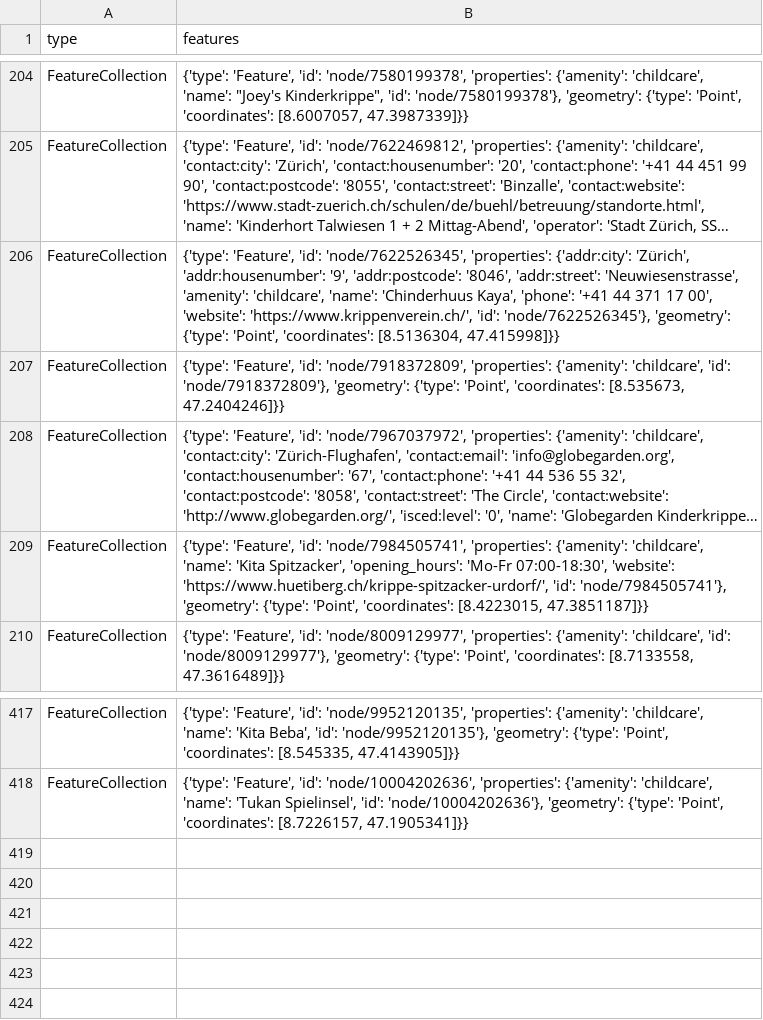
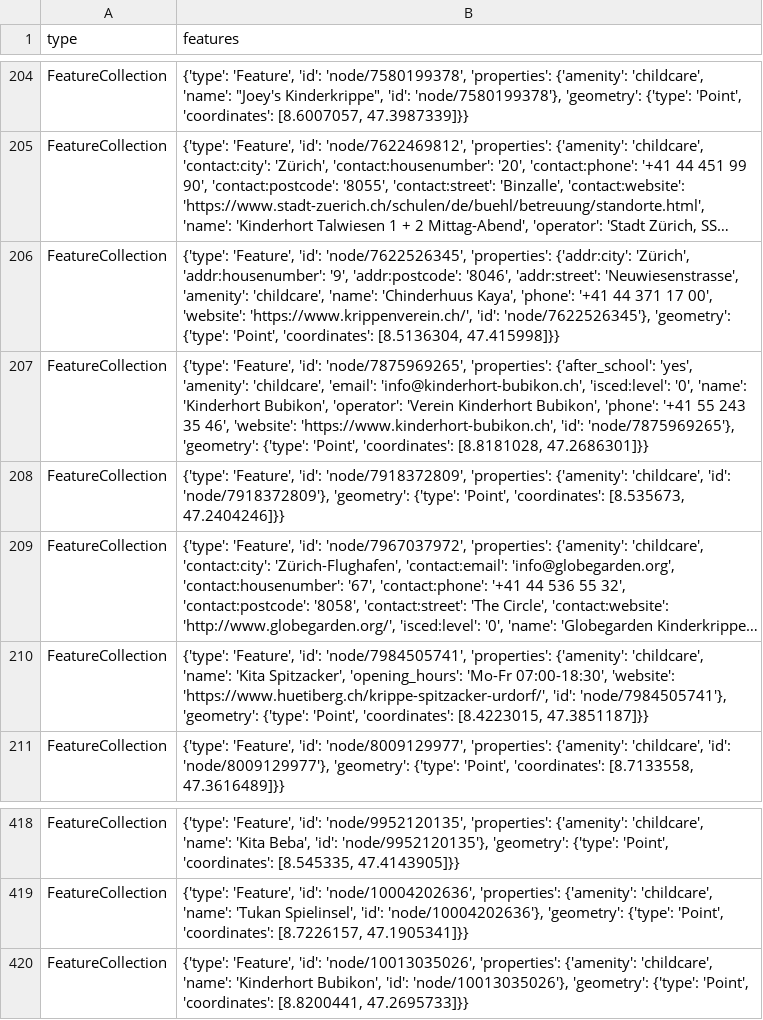
Before and after one commit to chnuessli/elz-data, a CSV file: data/csv/childcare/childcare_dispo_srz.csv, drawn as a sheet; only a part is shown, gaps mark what is left out; long unchanged cells end in …; the diff names each change by its address in the sheet, - before the commit and + after, or states it on an @@ line.

```diff
--- a/data/csv/childcare/childcare_dispo_srz.csv
+++ b/data/csv/childcare/childcare_dispo_srz.csv
+row 207: FeatureCollection | {'type': 'Feature', 'id': 'node/7875969265', 'properties': {'after_school': 'yes', 'amenity': 'childcare', 'email': 'info@kinderhort-bubikon.ch', 'isced:level': '0', 'name': 'Kinderhort Bubikon', 'operator': 'Verein Kinderhort Bubikon', 'phone': '+41 55 243 35 46', 'website': 'https://www.kinderhort-bubikon.ch', 'id': 'node/7875969265'}, 'geometry': {'type': 'Point', 'coordinates': [8.8181028, 47.2686301]}}
+row 420: FeatureCollection | {'type': 'Feature', 'id': 'node/10013035026', 'properties': {'amenity': 'childcare', 'name': 'Kinderhort Bubikon', 'id': 'node/10013035026'}, 'geometry': {'type': 'Point', 'coordinates': [8.8200441, 47.2695733]}}
```
Also changed, not shown: data/csv/childcare/childcare_kt_zh.csv, data/csv/kindergarten/kindergarten_dispo_srz.csv, 6 other files.
